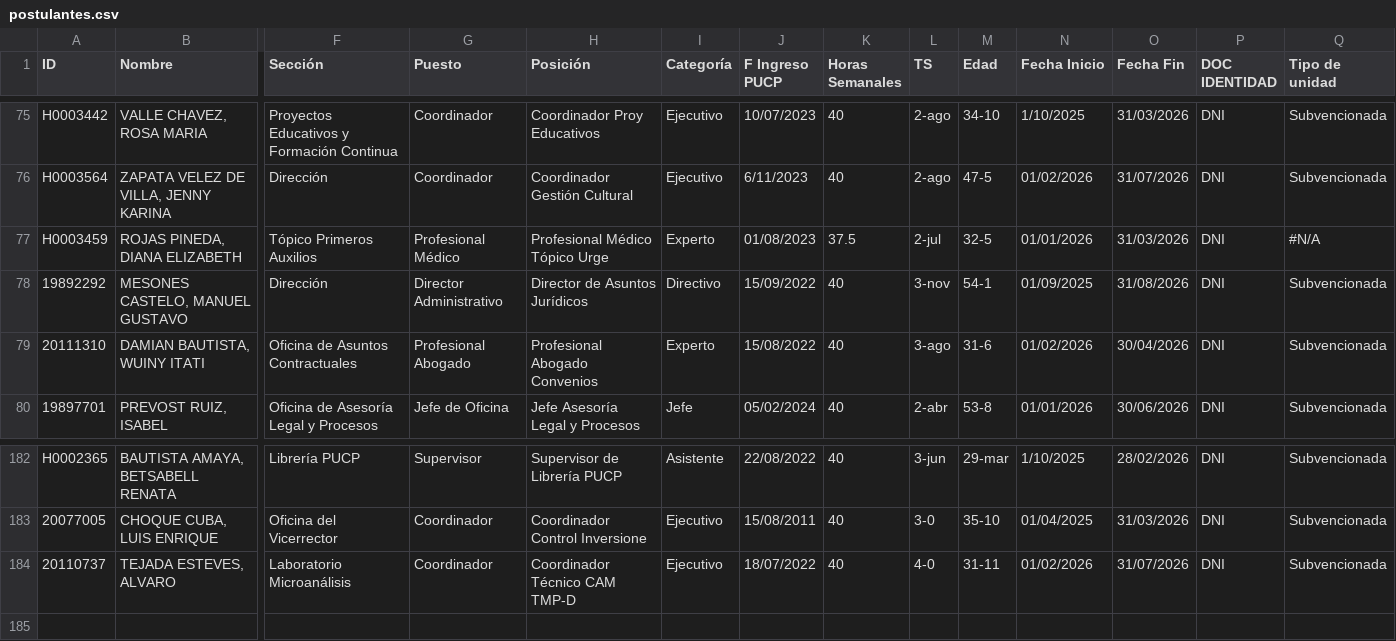
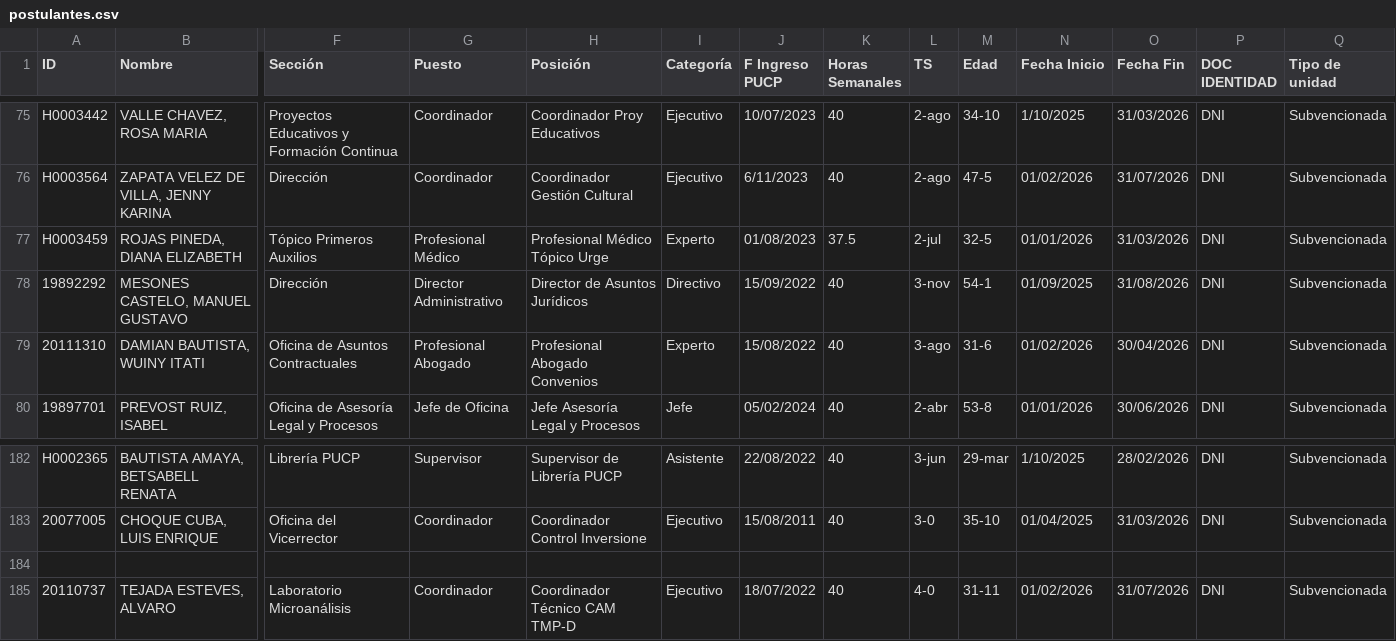
Before and after one commit to brianrt03/evaluaci-n-nombramiento, a CSV file: postulantes.csv, drawn as a sheet; only a part is shown, gaps mark what is left out; rows hold the shown columns only; the diff names each change by its address in the sheet, - before the commit and + after, or states it on an @@ line.

Commit message:
Update postulantes.csv

```diff
--- a/postulantes.csv
+++ b/postulantes.csv
-Q77 (Tipo de unidad): #N/A
+Q77 (Tipo de unidad): Subvencionada
+row 184: (empty)
```
